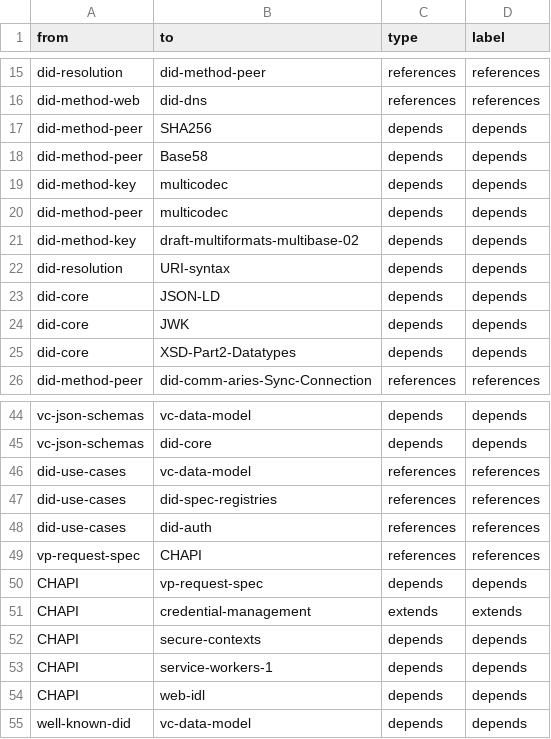
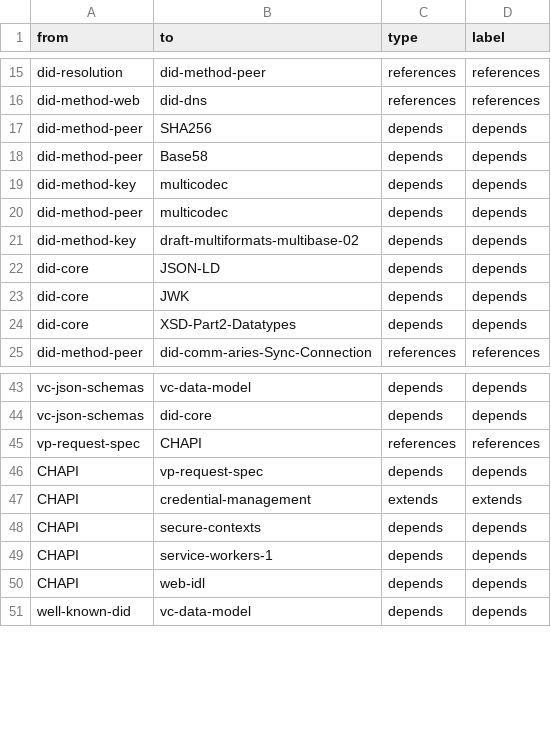
Before and after one commit to decentralized-identity/vc-spec-map, a CSV file: diagrams/vc-spec-map/vc-spec-map-connections.csv, drawn as a sheet; only a part is shown, gaps mark what is left out.

```diff
--- a/diagrams/vc-spec-map/vc-spec-map-connections.csv
+++ b/diagrams/vc-spec-map/vc-spec-map-connections.csv
@@ -21,3 +21,2 @@ did-method-peer,multicodec,depends,depends
 did-method-key,draft-multiformats-multibase-02,depends,depends
-did-resolution,URI-syntax,depends,depends
 did-core,JSON-LD,depends,depends
@@ -45,5 +44,2 @@ vc-json-schemas,vc-data-model,depends,depends
 vc-json-schemas,did-core,depends,depends
-did-use-cases,vc-data-model,references,references
-did-use-cases,did-spec-registries,references,references
-did-use-cases,did-auth,references,references
 vp-request-spec,CHAPI,references,references
```
Also changed, not shown: diagrams/vc-spec-map/vc-spec-map-elements.csv.
